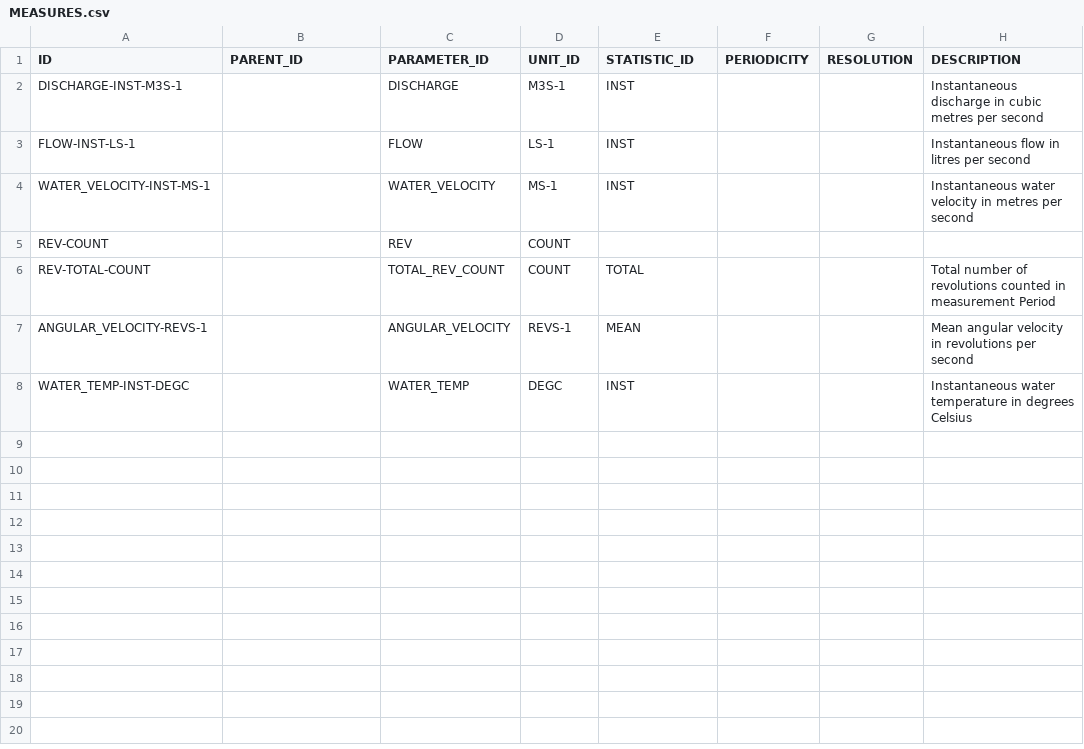
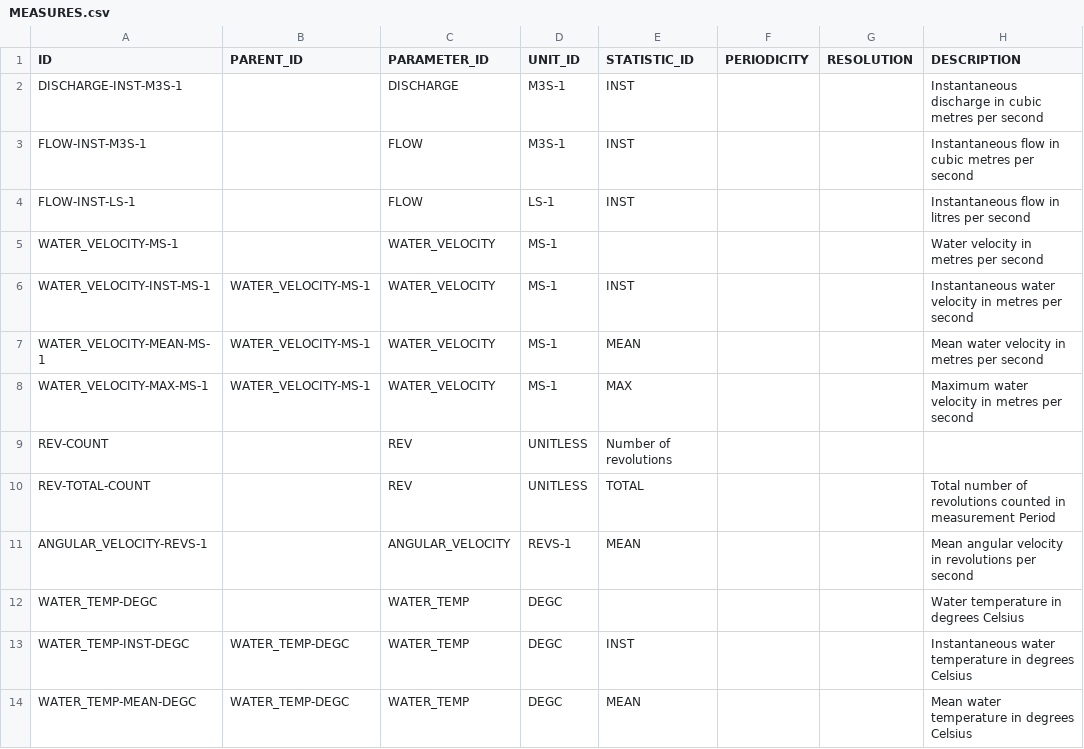
Before and after one commit to NERC-CEH/fdri-discovery, a CSV file: sample_data/src/MEASURES.csv, drawn as a sheet.

Commit message:
Add sontek data and unify metadata

```diff
--- a/sample_data/src/MEASURES.csv
+++ b/sample_data/src/MEASURES.csv
@@ -2,7 +2,13 @@ ID,PARENT_ID,PARAMETER_ID,UNIT_ID,STATISTIC_ID,PERIODICITY,RESOLUTION,DESCRIPTIO
 DISCHARGE-INST-M3S-1,,DISCHARGE,M3S-1,INST,,,Instantaneous discharge in cubic metres per second
+FLOW-INST-M3S-1,,FLOW,M3S-1,INST,,,Instantaneous flow in cubic metres per second
 FLOW-INST-LS-1,,FLOW,LS-1,INST,,,Instantaneous flow in litres per second
-WATER_VELOCITY-INST-MS-1,,WATER_VELOCITY,MS-1,INST,,,Instantaneous water velocity in metres per second
-REV-COUNT,,REV,COUNT,
-REV-TOTAL-COUNT,,TOTAL_REV_COUNT,COUNT,TOTAL,,,Total number of revolutions counted in measurement Period
+WATER_VELOCITY-MS-1,,WATER_VELOCITY,MS-1,,,,Water velocity in metres per second
+WATER_VELOCITY-INST-MS-1,WATER_VELOCITY-MS-1,WATER_VELOCITY,MS-1,INST,,,Instantaneous water velocity in metres per second
+WATER_VELOCITY-MEAN-MS-1,WATER_VELOCITY-MS-1,WATER_VELOCITY,MS-1,MEAN,,,Mean water velocity in metres per second
+WATER_VELOCITY-MAX-MS-1,WATER_VELOCITY-MS-1,WATER_VELOCITY,MS-1,MAX,,,Maximum water velocity in metres per second
+REV-COUNT,,REV,UNITLESS,Number of revolutions
+REV-TOTAL-COUNT,,REV,UNITLESS,TOTAL,,,Total number of revolutions counted in measurement Period
 ANGULAR_VELOCITY-REVS-1,,ANGULAR_VELOCITY,REVS-1,MEAN,,,Mean angular velocity in revolutions per second
-WATER_TEMP-INST-DEGC,,WATER_TEMP,DEGC,INST,,,Instantaneous water temperature in degrees Celsius
+WATER_TEMP-DEGC,,WATER_TEMP,DEGC,,,,Water temperature in degrees Celsius
+WATER_TEMP-INST-DEGC,WATER_TEMP-DEGC,WATER_TEMP,DEGC,INST,,,Instantaneous water temperature in degrees Celsius
+WATER_TEMP-MEAN-DEGC,WATER_TEMP-DEGC,WATER_TEMP,DEGC,MEAN,,,Mean water temperature in degrees Celsius
```
Also changed, not shown: 13 other files.
